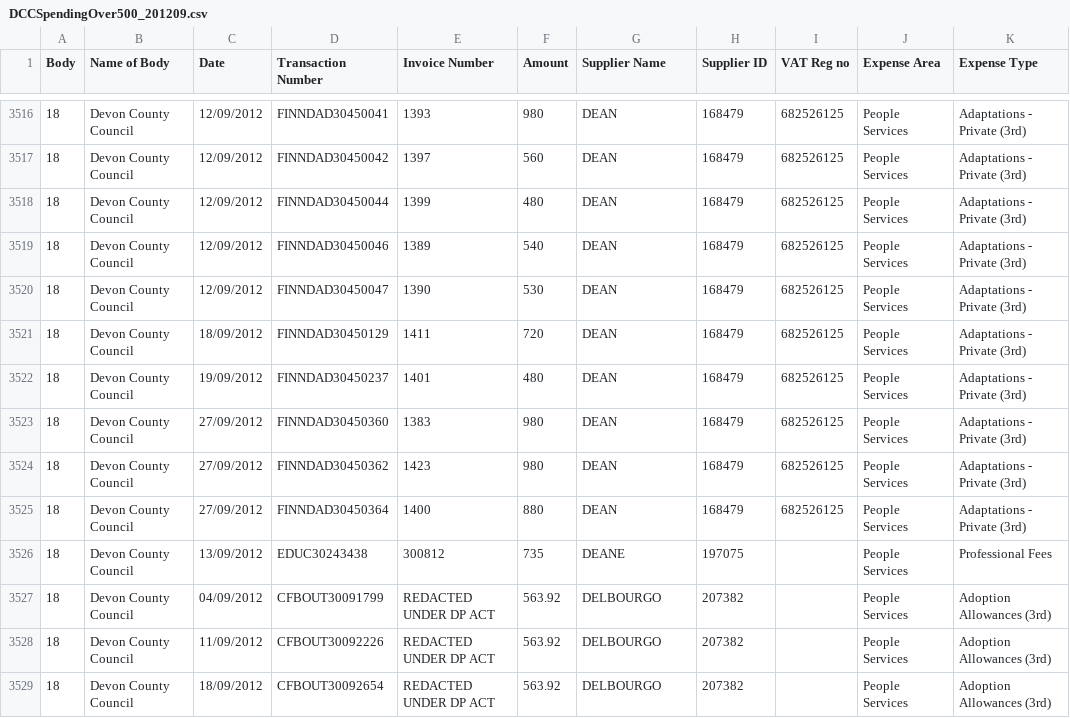
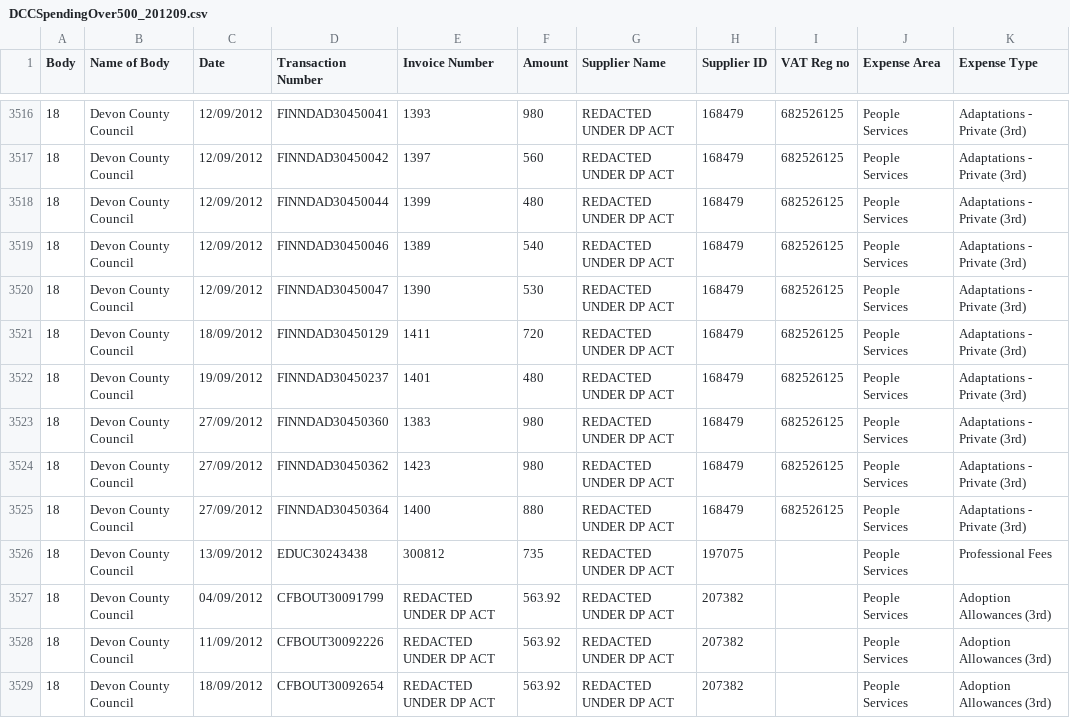
Before and after one commit to Devon-County-Council/spending, a CSV file: DCCSpendingOver500_201209.csv, drawn as a sheet; only a part is shown, gaps mark what is left out; the diff covers the shown part only; the diff names each change by its address in the sheet, - before the commit and + after, or states it on an @@ line.

```diff
--- a/DCCSpendingOver500_201209.csv
+++ b/DCCSpendingOver500_201209.csv
-G3516:G3525 (Supplier Name): DEAN
+G3516:G3525 (Supplier Name): REDACTED UNDER DP ACT
-G3526 (Supplier Name): DEANE
+G3526 (Supplier Name): REDACTED UNDER DP ACT
-G3527:G3529 (Supplier Name): DELBOURGO
+G3527:G3529 (Supplier Name): REDACTED UNDER DP ACT
```
Also changed, not shown: 156 edited cells elsewhere in this file, DCCSpendingOver500_201204.csv, DCCSpendingOver500_201207.csv, 9 other files.
